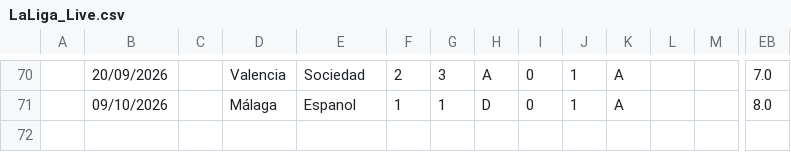
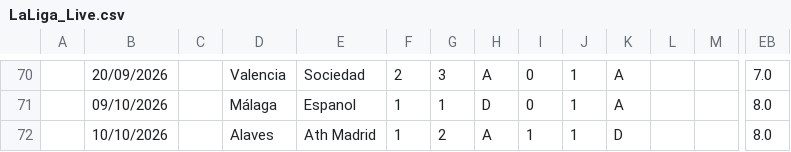
Before and after one commit to iFelice/SoccerMath2.0, a CSV file: SoccerMath/database/LaLiga_Live.csv, drawn as a sheet; only a part is shown, gaps mark what is left out; rows hold the shown columns only; the diff names each change by its address in the sheet, - before the commit and + after, or states it on an @@ line.

```diff
--- a/SoccerMath/database/LaLiga_Live.csv
+++ b/SoccerMath/database/LaLiga_Live.csv
+row 72:  | 10/10/2026 |  | Alaves | Ath Madrid | 1 | 2 | A | 1 | 1 | D |  |  | 8.0
```
Also changed, not shown: SoccerMath/database/Bundesliga_Live.csv, SoccerMath/database/Premier_Live.csv, 1 other file.
